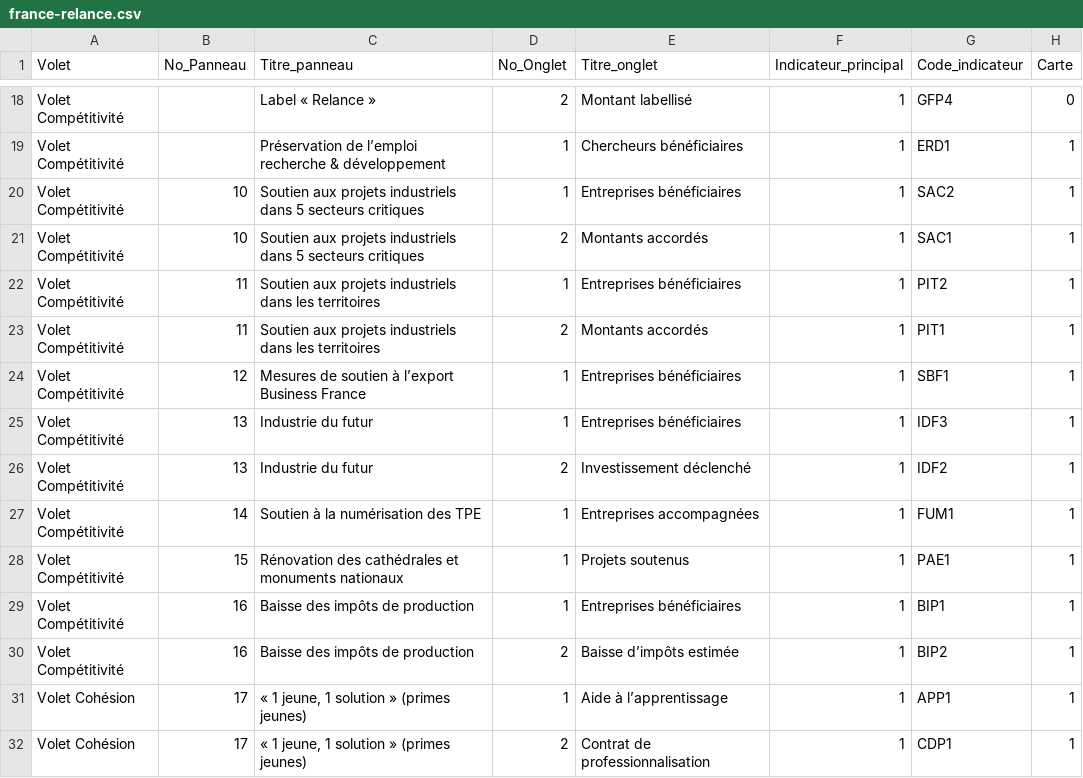
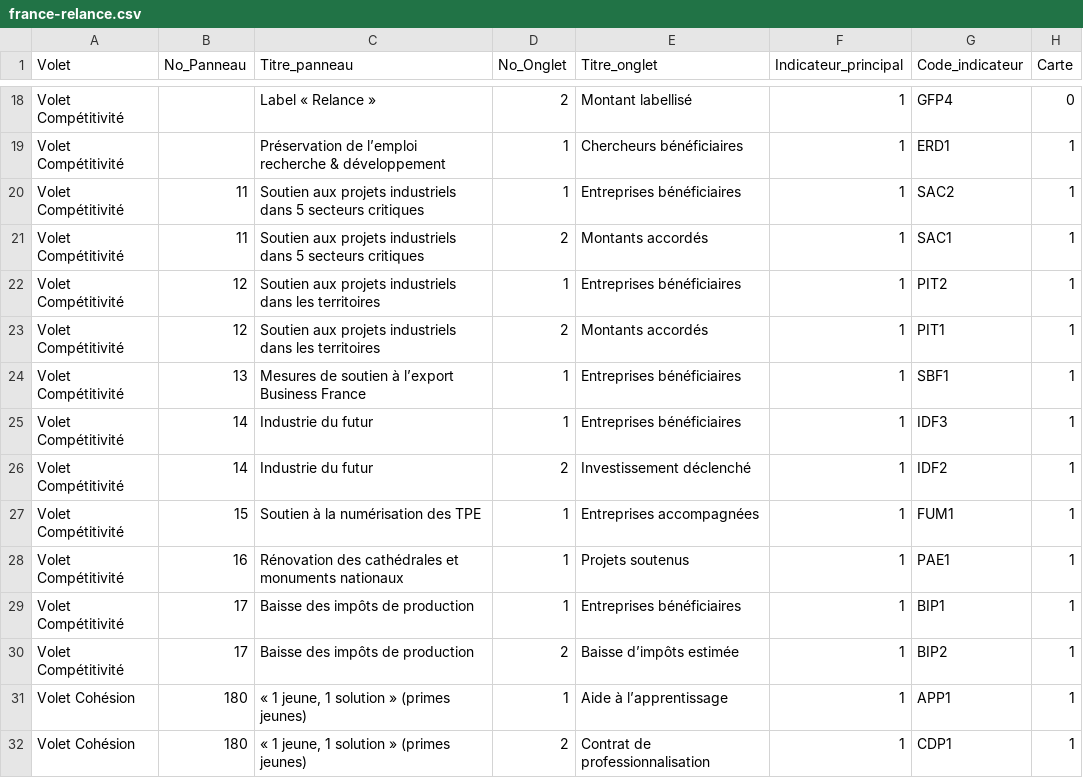
Before and after one commit to 139bercy/dashboard_widgets, a CSV file: dashboard-configuration/france-relance.csv, drawn as a sheet; only a part is shown, gaps mark what is left out; the diff covers the shown part only; the diff names each change by its address in the sheet, - before the commit and + after, or states it on an @@ line.

Commit message:
ajoute de 5 indicateurs

```diff
--- a/dashboard-configuration/france-relance.csv
+++ b/dashboard-configuration/france-relance.csv
-B20:B21 (No_Panneau): 10
+B20:B21 (No_Panneau): 11
-B22:B23 (No_Panneau): 11
+B22:B23 (No_Panneau): 12
-B24 (No_Panneau): 12
+B24 (No_Panneau): 13
-B25:B26 (No_Panneau): 13
+B25:B26 (No_Panneau): 14
-B27 (No_Panneau): 14
+B27 (No_Panneau): 15
-B28 (No_Panneau): 15
+B28 (No_Panneau): 16
-B29:B30 (No_Panneau): 16
+B29:B30 (No_Panneau): 17
-B31:B32 (No_Panneau): 17
+B31:B32 (No_Panneau): 180
```
Also changed, not shown: 5 added rows and 5 edited cells elsewhere in this file.
